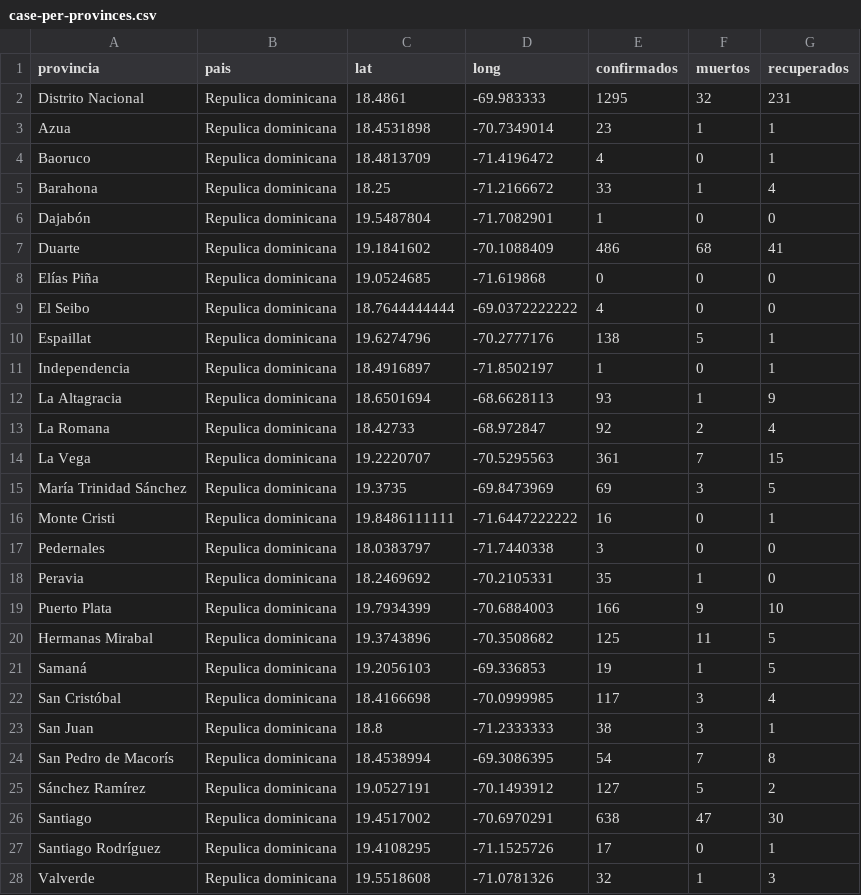
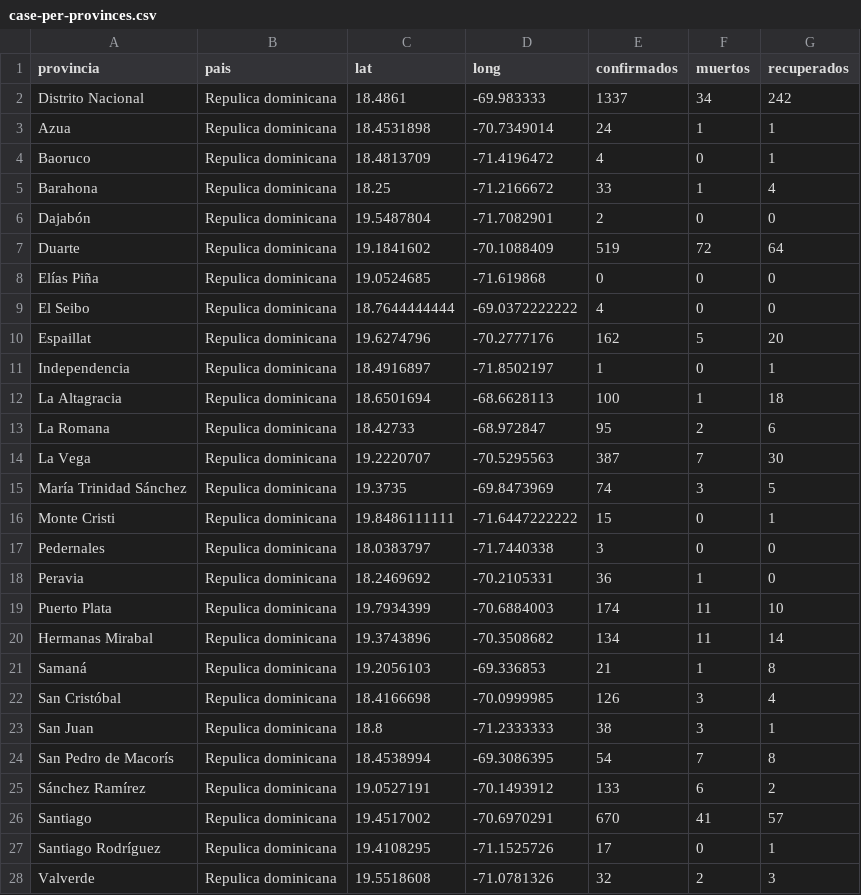
Before and after one commit to OliverArthur/covid-19-rd-data, a CSV file: case-per-provinces.csv, drawn as a sheet; only a part is shown; the diff covers the shown part only.

Commit message:
update case per provinces

```diff
--- a/case-per-provinces.csv
+++ b/case-per-provinces.csv
@@ -1,28 +1,28 @@
 provincia,pais,lat,long,confirmados,muertos,recuperados
-Distrito Nacional,Repulica dominicana,18.4861,-69.983333,1295,32,231
-Azua,Repulica dominicana,18.4531898,-70.7349014,23,1,1
+Distrito Nacional,Repulica dominicana,18.4861,-69.983333,1337,34,242
+Azua,Repulica dominicana,18.4531898,-70.7349014,24,1,1
 Baoruco,Repulica dominicana,18.4813709,-71.4196472,4,0,1
 Barahona,Repulica dominicana,18.25,-71.2166672,33,1,4
-Dajabón,Repulica dominicana,19.5487804,-71.7082901,1,0,0
-Duarte,Repulica dominicana,19.1841602,-70.1088409,486,68,41
+Dajabón,Repulica dominicana,19.5487804,-71.7082901,2,0,0
+Duarte,Repulica dominicana,19.1841602,-70.1088409,519,72,64
 Elías Piña,Repulica dominicana,19.0524685,-71.619868,0,0,0
 El Seibo,Repulica dominicana,18.7644444444,-69.0372222222,4,0,0
-Espaillat,Repulica dominicana,19.6274796,-70.2777176,138,5,1
+Espaillat,Repulica dominicana,19.6274796,-70.2777176,162,5,20
 Independencia,Repulica dominicana,18.4916897," -71.8502197",1,0,1
-La Altagracia,Repulica dominicana,18.6501694,-68.6628113,93,1,9
-La Romana,Repulica dominicana,18.42733,-68.972847,92,2,4
-La Vega,Repulica dominicana,19.2220707," -70.5295563",361,7,15
-María Trinidad Sánchez,Repulica dominicana,19.3735,-69.8473969,69,3,5
-Monte Cristi,Repulica dominicana,19.8486111111,-71.6447222222,16,0,1
+La Altagracia,Repulica dominicana,18.6501694,-68.6628113,100,1,18
+La Romana,Repulica dominicana,18.42733,-68.972847,95,2,6
+La Vega,Repulica dominicana,19.2220707," -70.5295563",387,7,30
+María Trinidad Sánchez,Repulica dominicana,19.3735,-69.8473969,74,3,5
+Monte Cristi,Repulica dominicana,19.8486111111,-71.6447222222,15,0,1
 Pedernales,Repulica dominicana,18.0383797,-71.7440338,3,0,0
-Peravia,Repulica dominicana,18.2469692,-70.2105331,35,1,0
-Puerto Plata,Repulica dominicana,19.7934399,-70.6884003,166,9,10
-Hermanas Mirabal,Repulica dominicana,19.3743896,-70.3508682,125,11,5
-Samaná,Repulica dominicana,19.2056103,-69.336853,19,1,5
-San Cristóbal,Repulica dominicana,18.4166698,-70.0999985,117,3,4
+Peravia,Repulica dominicana,18.2469692,-70.2105331,36,1,0
+Puerto Plata,Repulica dominicana,19.7934399,-70.6884003,174,11,10
+Hermanas Mirabal,Repulica dominicana,19.3743896,-70.3508682,134,11,14
+Samaná,Repulica dominicana,19.2056103,-69.336853,21,1,8
+San Cristóbal,Repulica dominicana,18.4166698,-70.0999985,126,3,4
 San Juan,Repulica dominicana,18.8," -71.2333333",38,3,1
 San Pedro de Macorís,Repulica dominicana,18.4538994,-69.3086395,54,7,8
-Sánchez Ramírez,Repulica dominicana,19.0527191,-70.1493912,127,5,2
-Santiago,Repulica dominicana,19.4517002,-70.6970291,638,47,30
+Sánchez Ramírez,Repulica dominicana,19.0527191,-70.1493912,133,6,2
+Santiago,Repulica dominicana,19.4517002,-70.6970291,670,41,57
 Santiago Rodríguez,Repulica dominicana,19.4108295,-71.1525726,17,0,1
-Valverde,Repulica dominicana,19.5518608,-71.0781326,32,1,3
+Valverde,Repulica dominicana,19.5518608,-71.0781326,32,2,3
```
Also changed, not shown: 4 edited cells elsewhere in this file.
